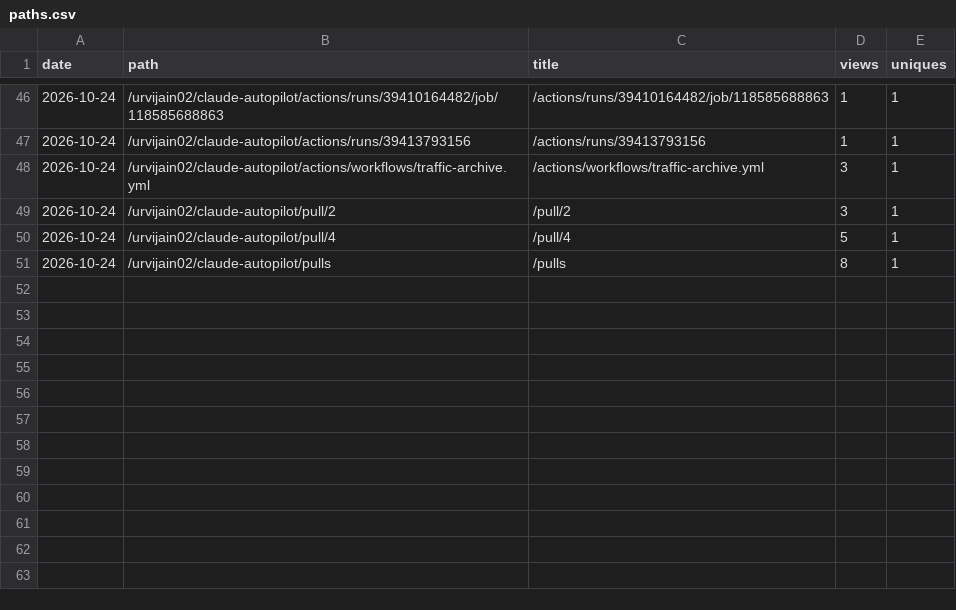
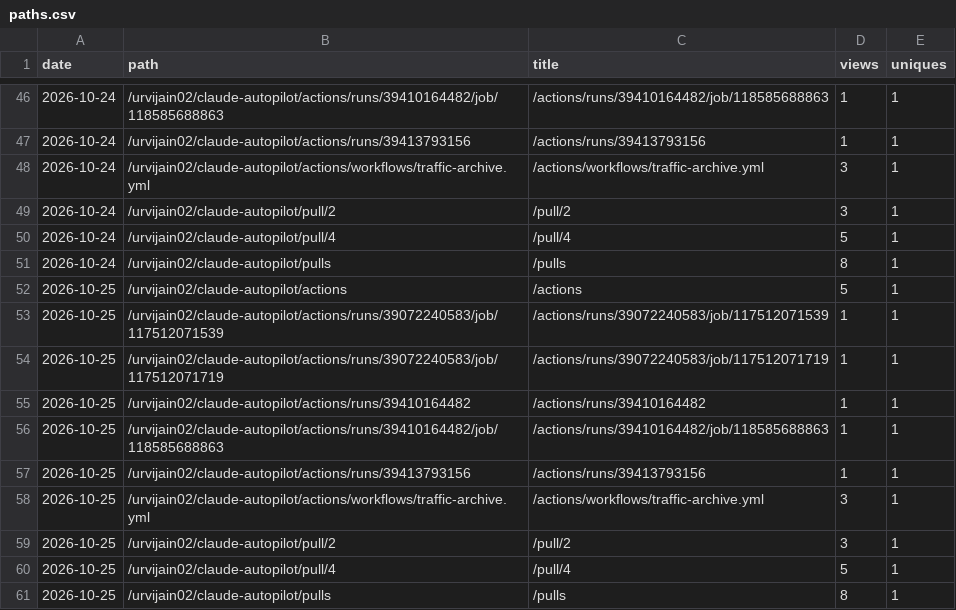
Before and after one commit to urvijain02/claude-autopilot, a CSV file: traffic/paths.csv, drawn as a sheet; only a part is shown, gaps mark what is left out; the diff names each change by its address in the sheet, - before the commit and + after, or states it on an @@ line.

```diff
--- a/traffic/paths.csv
+++ b/traffic/paths.csv
+row 52: 2026-10-25 | /urvijain02/claude-autopilot/actions | /actions | 5 | 1
+row 53: 2026-10-25 | /urvijain02/claude-autopilot/actions/runs/39072240583/job/117512071539 | /actions/runs/39072240583/job/117512071539 | 1 | 1
+row 54: 2026-10-25 | /urvijain02/claude-autopilot/actions/runs/39072240583/job/117512071719 | /actions/runs/39072240583/job/117512071719 | 1 | 1
+row 55: 2026-10-25 | /urvijain02/claude-autopilot/actions/runs/39410164482 | /actions/runs/39410164482 | 1 | 1
+row 56: 2026-10-25 | /urvijain02/claude-autopilot/actions/runs/39410164482/job/118585688863 | /actions/runs/39410164482/job/118585688863 | 1 | 1
+row 57: 2026-10-25 | /urvijain02/claude-autopilot/actions/runs/39413793156 | /actions/runs/39413793156 | 1 | 1
+row 58: 2026-10-25 | /urvijain02/claude-autopilot/actions/workflows/traffic-archive.yml | /actions/workflows/traffic-archive.yml | 3 | 1
+row 59: 2026-10-25 | /urvijain02/claude-autopilot/pull/2 | /pull/2 | 3 | 1
+row 60: 2026-10-25 | /urvijain02/claude-autopilot/pull/4 | /pull/4 | 5 | 1
+row 61: 2026-10-25 | /urvijain02/claude-autopilot/pulls | /pulls | 8 | 1
```
Also changed, not shown: traffic/clones.csv, traffic/views.csv, 5 other files.
